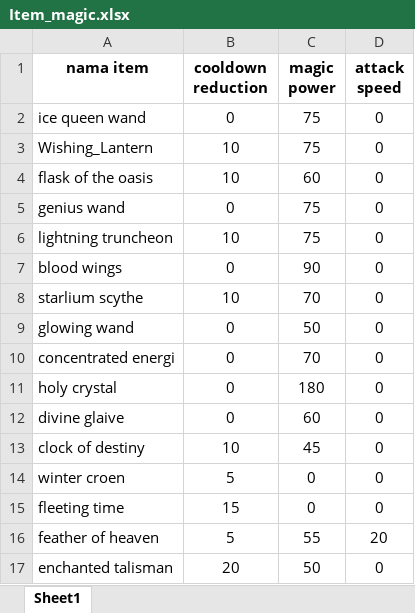
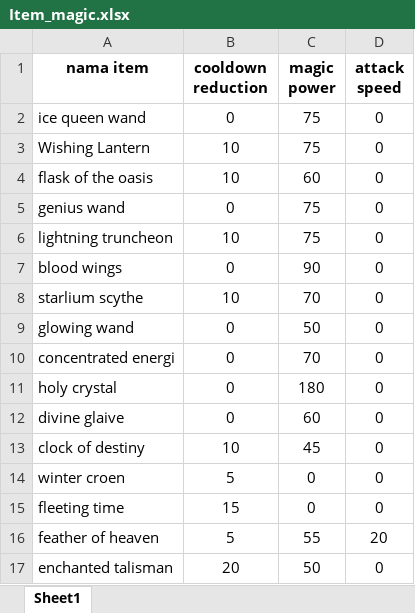
Before and after one commit to Gyndara/MobileLegend-BruteForce, an Excel workbook: data/Item_magic.xlsx, sheet Sheet1, drawn as a sheet; values as stored, in another font and other column widths than the file's, no borders; the diff names each change by its address in the sheet, - before the commit and + after, or states it on an @@ line.

Commit message:
fixing value

```diff
--- a/data/Item_magic.xlsx (sheet Sheet1)
+++ b/data/Item_magic.xlsx (sheet Sheet1)
-A3 (nama item): Wishing_Lantern
+A3 (nama item): Wishing Lantern
```
